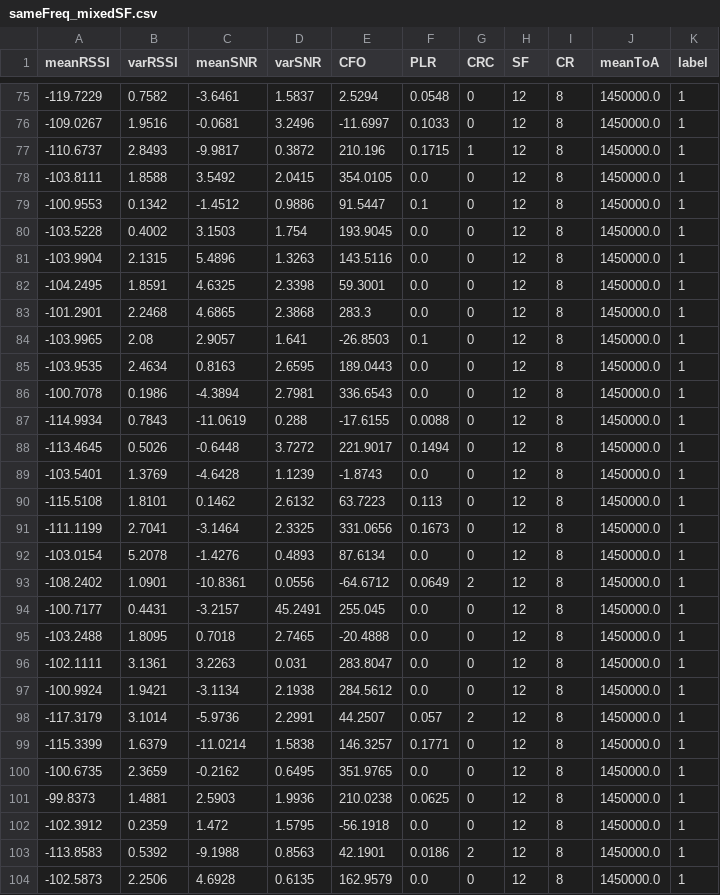
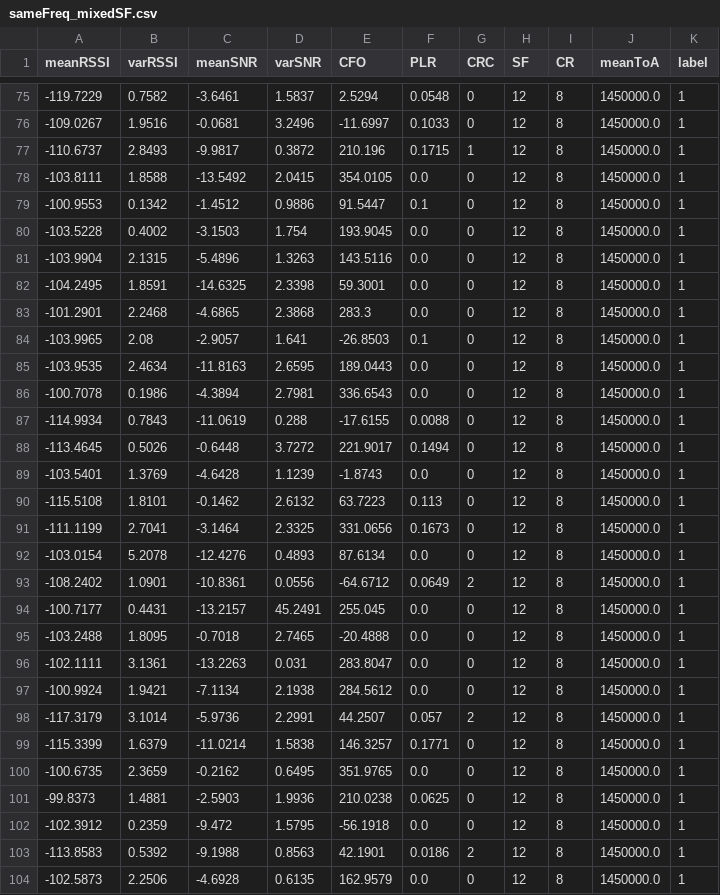
Before and after one commit to aruntcioe/cognitivelorafirmware, a CSV file: pyserial/SF12_CR8/class_1/sameFreq_mixedSF.csv, drawn as a sheet; only a part is shown, gaps mark what is left out; the diff covers the shown part only.

```diff
--- a/pyserial/SF12_CR8/class_1/sameFreq_mixedSF.csv
+++ b/pyserial/SF12_CR8/class_1/sameFreq_mixedSF.csv
@@ -77,10 +77,10 @@ meanRSSI,varRSSI,meanSNR,varSNR,CFO,PLR,CRC,SF,CR,meanToA,label
 -110.6737,2.8493,-9.9817,0.3872,210.196,0.1715,1,12,8,1450000.0,1
--103.8111,1.8588,3.5492,2.0415,354.0105,0.0,0,12,8,1450000.0,1
+-103.8111,1.8588,-13.5492,2.0415,354.0105,0.0,0,12,8,1450000.0,1
 -100.9553,0.1342,-1.4512,0.9886,91.5447,0.1,0,12,8,1450000.0,1
--103.5228,0.4002,3.1503,1.754,193.9045,0.0,0,12,8,1450000.0,1
--103.9904,2.1315,5.4896,1.3263,143.5116,0.0,0,12,8,1450000.0,1
--104.2495,1.8591,4.6325,2.3398,59.3001,0.0,0,12,8,1450000.0,1
--101.2901,2.2468,4.6865,2.3868,283.3,0.0,0,12,8,1450000.0,1
--103.9965,2.08,2.9057,1.641,-26.8503,0.1,0,12,8,1450000.0,1
--103.9535,2.4634,0.8163,2.6595,189.0443,0.0,0,12,8,1450000.0,1
+-103.5228,0.4002,-3.1503,1.754,193.9045,0.0,0,12,8,1450000.0,1
+-103.9904,2.1315,-5.4896,1.3263,143.5116,0.0,0,12,8,1450000.0,1
+-104.2495,1.8591,-14.6325,2.3398,59.3001,0.0,0,12,8,1450000.0,1
+-101.2901,2.2468,-4.6865,2.3868,283.3,0.0,0,12,8,1450000.0,1
+-103.9965,2.08,-2.9057,1.641,-26.8503,0.1,0,12,8,1450000.0,1
+-103.9535,2.4634,-11.8163,2.6595,189.0443,0.0,0,12,8,1450000.0,1
 -100.7078,0.1986,-4.3894,2.7981,336.6543,0.0,0,12,8,1450000.0,1
@@ -89,10 +89,10 @@ meanRSSI,varRSSI,meanSNR,varSNR,CFO,PLR,CRC,SF,CR,meanToA,label
 -103.5401,1.3769,-4.6428,1.1239,-1.8743,0.0,0,12,8,1450000.0,1
--115.5108,1.8101,0.1462,2.6132,63.7223,0.113,0,12,8,1450000.0,1
+-115.5108,1.8101,-0.1462,2.6132,63.7223,0.113,0,12,8,1450000.0,1
 -111.1199,2.7041,-3.1464,2.3325,331.0656,0.1673,0,12,8,1450000.0,1
--103.0154,5.2078,-1.4276,0.4893,87.6134,0.0,0,12,8,1450000.0,1
+-103.0154,5.2078,-12.4276,0.4893,87.6134,0.0,0,12,8,1450000.0,1
 -108.2402,1.0901,-10.8361,0.0556,-64.6712,0.0649,2,12,8,1450000.0,1
--100.7177,0.4431,-3.2157,45.2491,255.045,0.0,0,12,8,1450000.0,1
--103.2488,1.8095,0.7018,2.7465,-20.4888,0.0,0,12,8,1450000.0,1
--102.1111,3.1361,3.2263,0.031,283.8047,0.0,0,12,8,1450000.0,1
--100.9924,1.9421,-3.1134,2.1938,284.5612,0.0,0,12,8,1450000.0,1
+-100.7177,0.4431,-13.2157,45.2491,255.045,0.0,0,12,8,1450000.0,1
+-103.2488,1.8095,-0.7018,2.7465,-20.4888,0.0,0,12,8,1450000.0,1
+-102.1111,3.1361,-13.2263,0.031,283.8047,0.0,0,12,8,1450000.0,1
+-100.9924,1.9421,-7.1134,2.1938,284.5612,0.0,0,12,8,1450000.0,1
 -117.3179,3.1014,-5.9736,2.2991,44.2507,0.057,2,12,8,1450000.0,1
@@ -100,5 +100,5 @@ meanRSSI,varRSSI,meanSNR,varSNR,CFO,PLR,CRC,SF,CR,meanToA,label
 -100.6735,2.3659,-0.2162,0.6495,351.9765,0.0,0,12,8,1450000.0,1
--99.8373,1.4881,2.5903,1.9936,210.0238,0.0625,0,12,8,1450000.0,1
--102.3912,0.2359,1.472,1.5795,-56.1918,0.0,0,12,8,1450000.0,1
+-99.8373,1.4881,-2.5903,1.9936,210.0238,0.0625,0,12,8,1450000.0,1
+-102.3912,0.2359,-9.472,1.5795,-56.1918,0.0,0,12,8,1450000.0,1
 -113.8583,0.5392,-9.1988,0.8563,42.1901,0.0186,2,12,8,1450000.0,1
--102.5873,2.2506,4.6928,0.6135,162.9579,0.0,0,12,8,1450000.0,1
+-102.5873,2.2506,-4.6928,0.6135,162.9579,0.0,0,12,8,1450000.0,1
```
Also changed, not shown: 37 edited cells elsewhere in this file, pyserial/SF10_CR5/class_0/001_class_0.csv, 10 other files.
